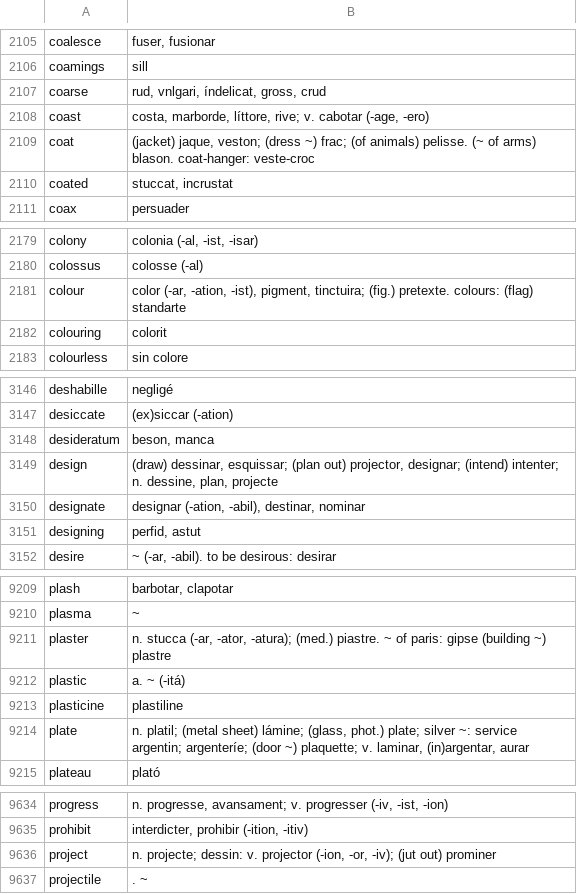
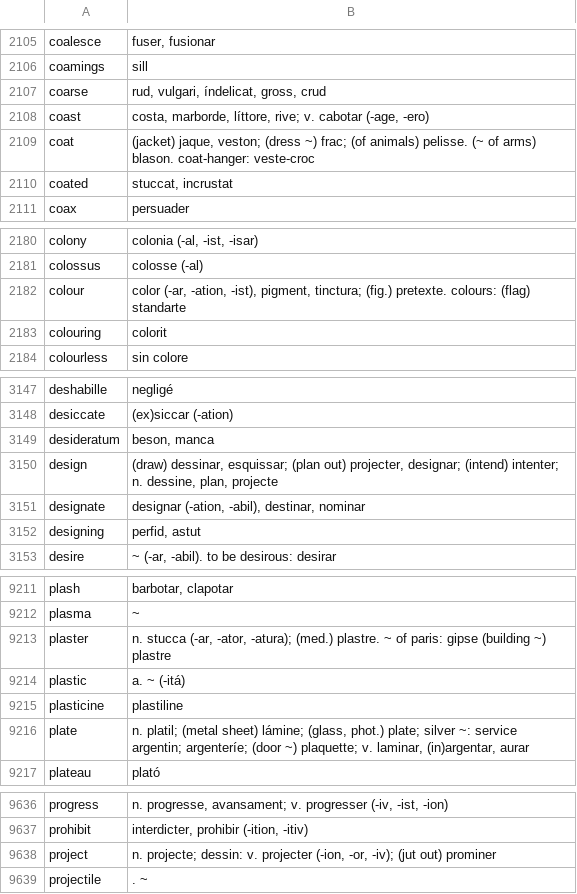
Before and after one commit to occidental-lang/dictionaries, a CSV file: data/en-ie.csv, drawn as a sheet; only a part is shown, gaps mark what is left out; the diff covers the shown part only.

```diff
--- a/data/en-ie.csv
+++ b/data/en-ie.csv
@@ -2106,3 +2106,3 @@ coalesce,"fuser, fusionar"
 coamings,sill
-coarse,"rud, vnlgari, índelicat, gross, crud"
+coarse,"rud, vulgari, índelicat, gross, crud"
 coast,"costa, marborde, líttore, rive; v. cabotar (-age, -ero)"
@@ -2180,3 +2181,3 @@ colony,"colonia (-al, -ist, -isar)"
 colossus,colosse (-al)
-colour,"color (-ar, -ation, -ist), pigment, tinctuira; (fig.) pretexte. colours: (flag) standarte"
+colour,"color (-ar, -ation, -ist), pigment, tinctura; (fig.) pretexte. colours: (flag) standarte"
 colouring,colorit
@@ -3148,3 +3149,3 @@ desiccate,(ex)siccar (-ation)
 desideratum,"beson, manca"
-design,"(draw) dessinar, esquissar; (plan out) projector, designar; (intend) intenter; n. dessine, plan, projecte"
+design,"(draw) dessinar, esquissar; (plan out) projecter, designar; (intend) intenter; n. dessine, plan, projecte"
 designate,"designar (-ation, -abil), destinar, nominar"
@@ -9210,3 +9212,3 @@ plash,"barbotar, clapotar"
 plasma,~
-plaster,"n. stucca (-ar, -ator, -atura); (med.) piastre. ~ of paris: gipse (building ~) plastre"
+plaster,"n. stucca (-ar, -ator, -atura); (med.) plastre. ~ of paris: gipse (building ~) plastre"
 plastic,a. ~ (-itá)
@@ -9635,3 +9637,3 @@ progress,"n. progresse, avansament; v. progresser (-iv, -ist, -ion)"
 prohibit,"interdicter, prohibir (-ition, -itiv)"
-project,"n. projecte; dessin: v. projector (-ion, -or, -iv); (jut out) prominer"
+project,"n. projecte; dessin: v. projecter (-ion, -or, -iv); (jut out) prominer"
 projectile,. ~
```
Also changed, not shown: 2 added rows and 8 edited cells elsewhere in this file.
